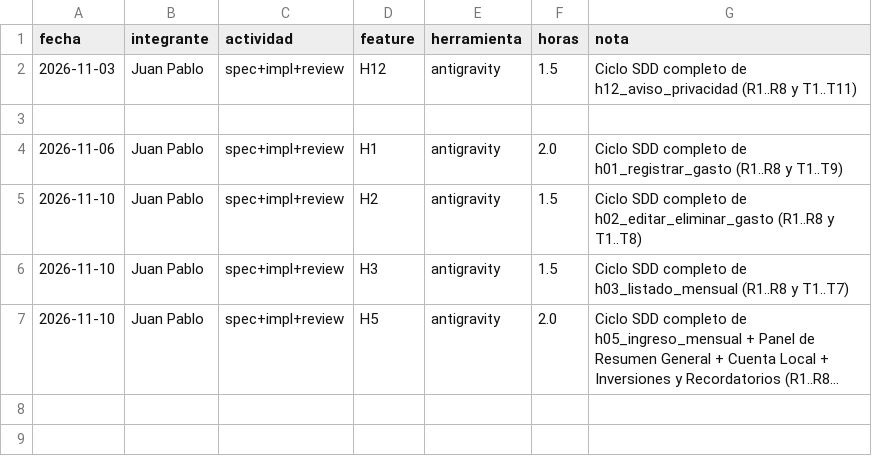
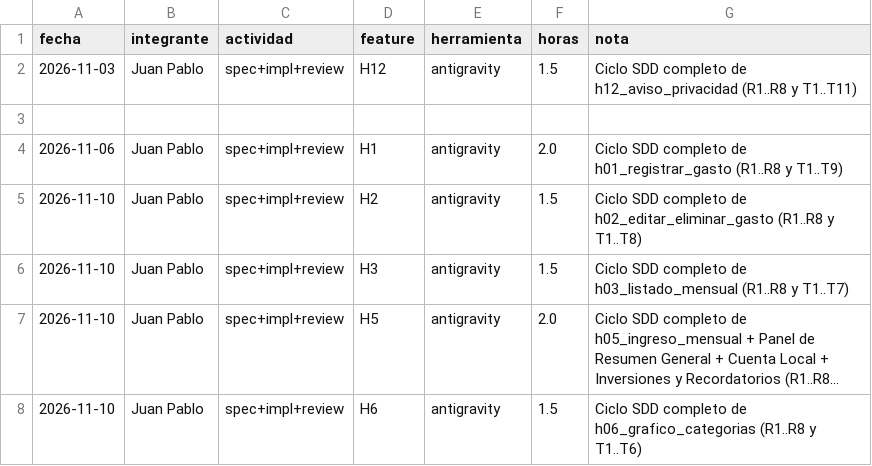
Before and after one commit to JuanPabloSimon/App_finanzas, a CSV file: progress/horas.csv, drawn as a sheet; long unchanged cells end in …; the diff names each change by its address in the sheet, - before the commit and + after, or states it on an @@ line.

Commit message:
Feature grafico de resumen finalizado

```diff
--- a/progress/horas.csv
+++ b/progress/horas.csv
+row 8: 2026-11-10 | Juan Pablo | spec+impl+review | H6 | antigravity | 1.5 | Ciclo SDD completo de h06_grafico_categorias (R1..R8 y T1..T6)
```
Also changed, not shown: 15 other files.
